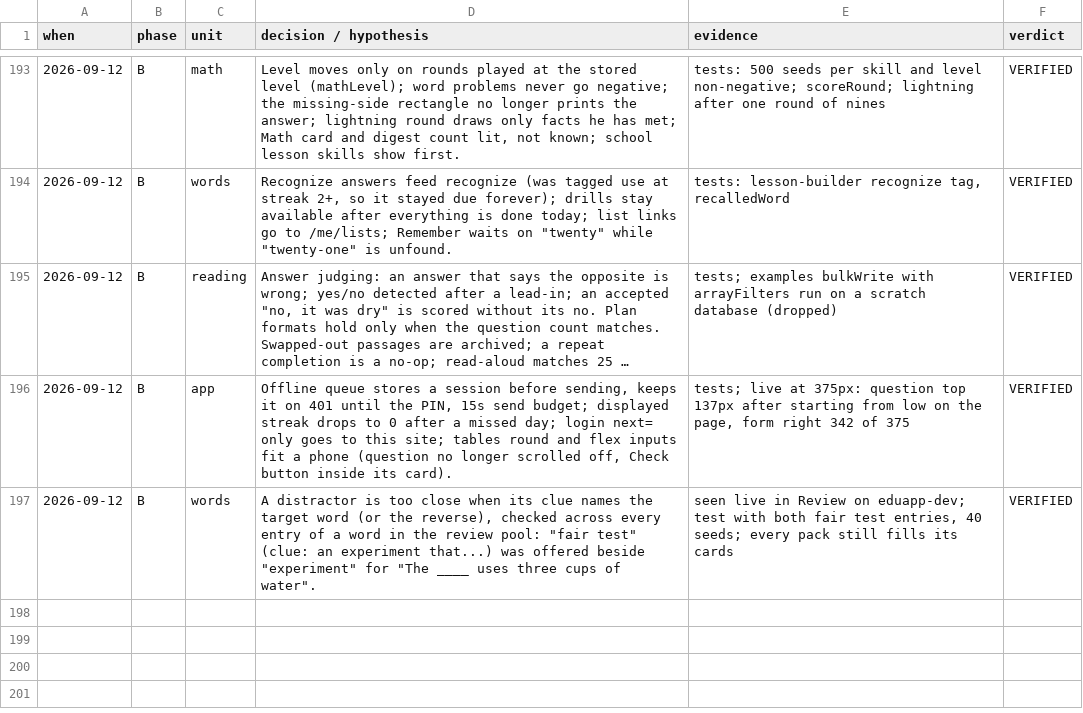
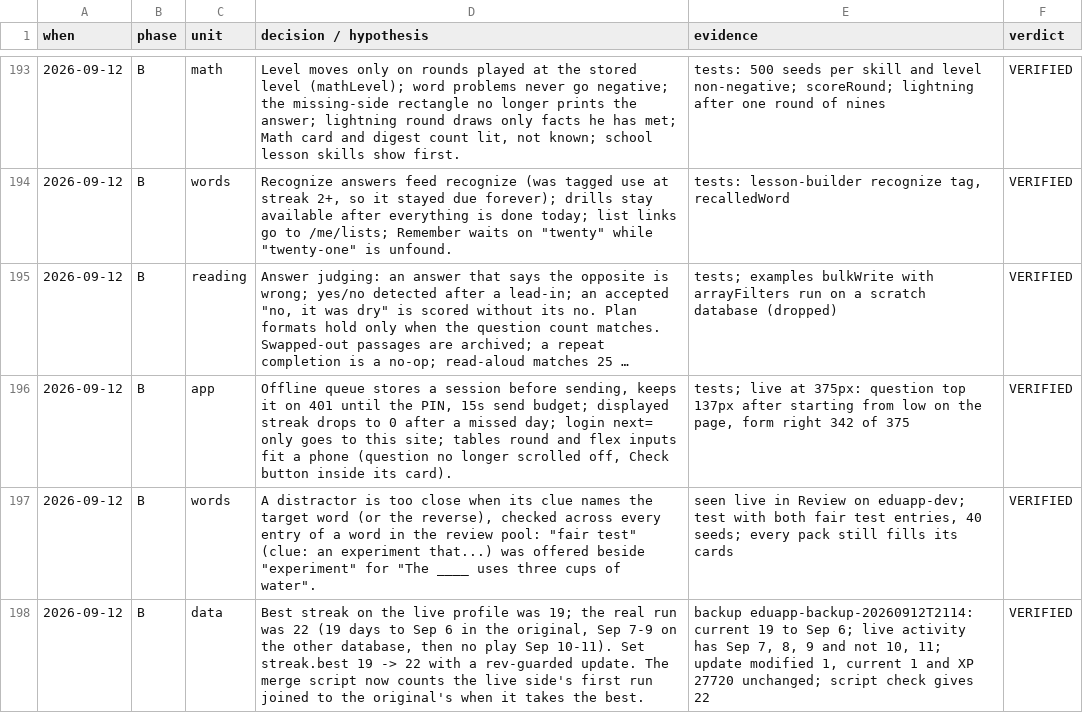
Before and after one commit to Mbareck21/Edu-app, a TSV file: docs/run-trail-2026-08-31.tsv, drawn as a sheet; only a part is shown, gaps mark what is left out; long unchanged cells end in …; the diff names each change by its address in the sheet, - before the commit and + after, or states it on an @@ line.

```diff
--- a/docs/run-trail-2026-08-31.tsv
+++ b/docs/run-trail-2026-08-31.tsv
+row 198: 2026-09-12 | B | data | Best streak on the live profile was 19; the real run was 22 (19 days to Sep 6 in the original, Sep 7-9 on the other database, then no play Sep 10-11). Set streak.best 19 -> 22 with a rev-guarded update. The merge script now counts the live side's first run joined to the original's when it takes the best. | backup eduapp-backup-20260912T2114: current 19 to Sep 6; live activity has Sep 7, 8, 9 and not 10, 11; update modified 1, current 1 and XP 27720 unchanged; script check gives 22 | VERIFIED
```
Also changed, not shown: 1 other file.
